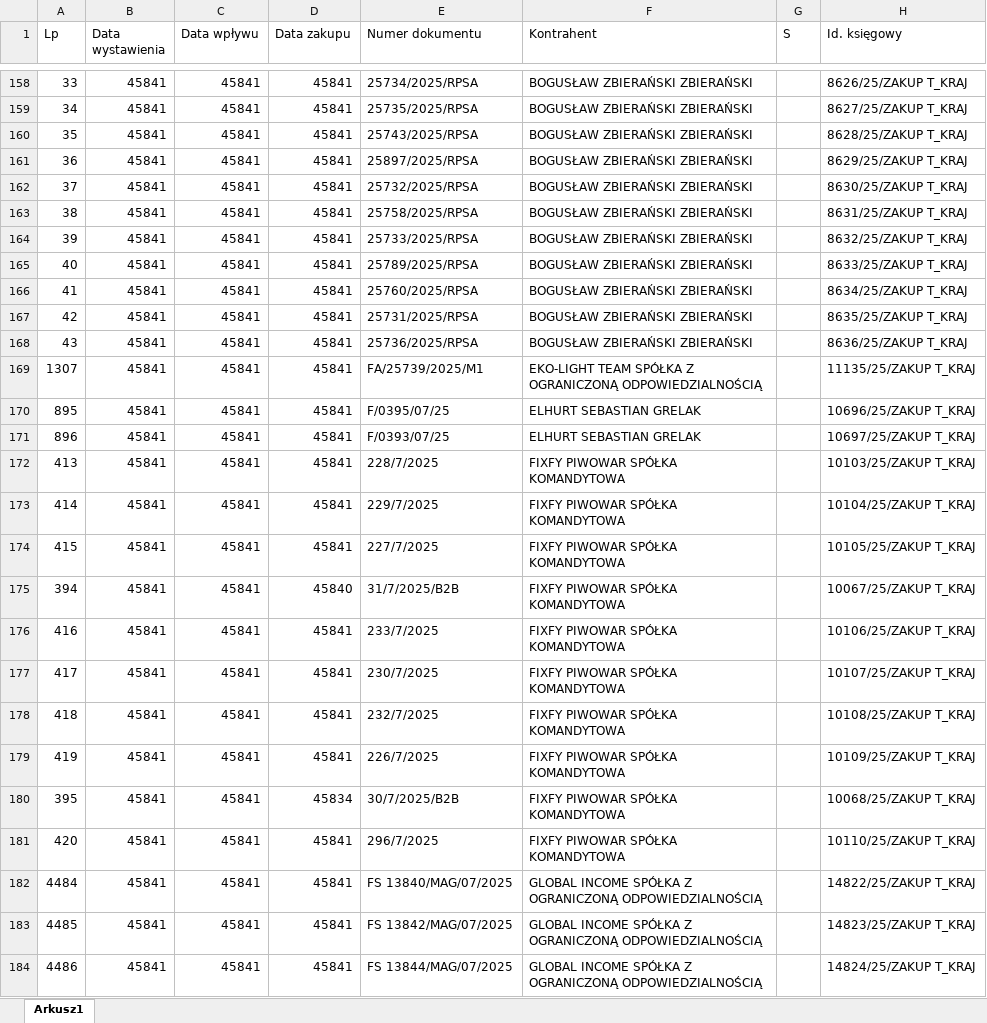
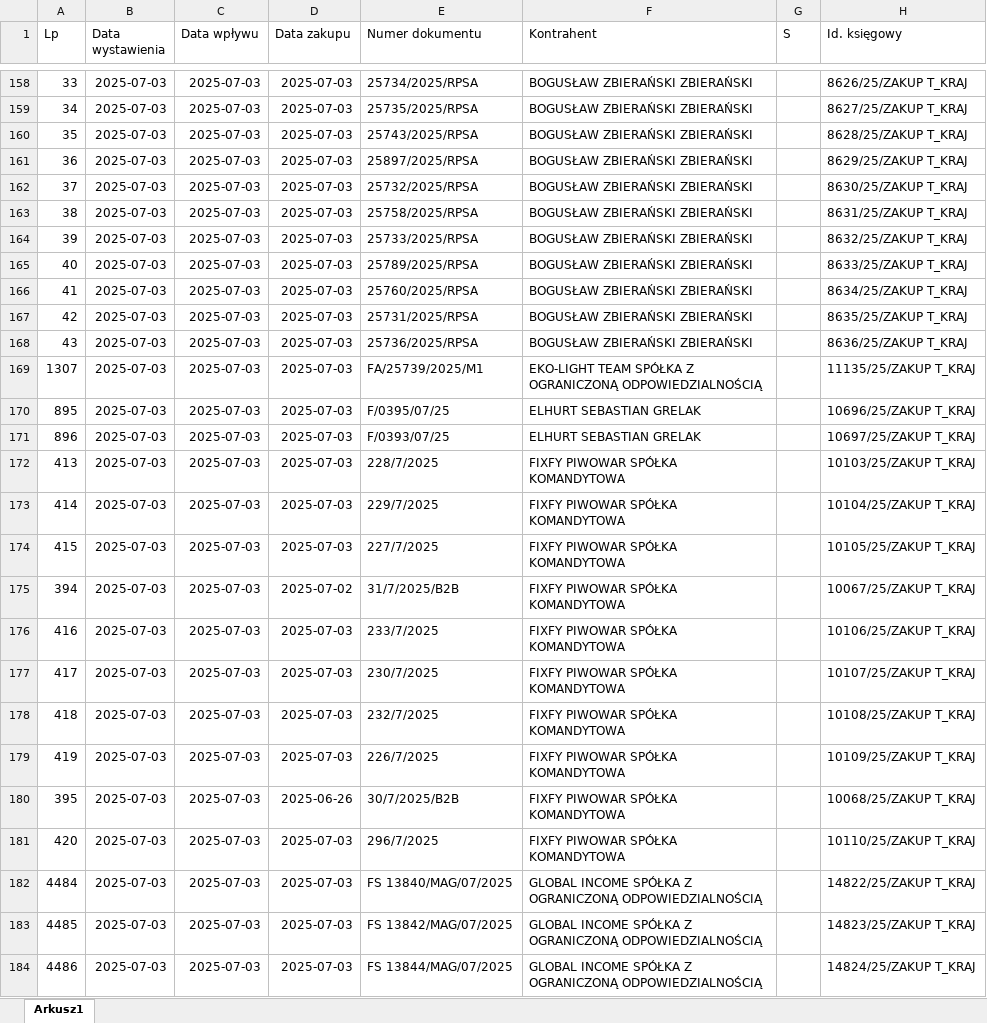
Before and after one commit to Celiek/Skrypty-python-praca, an Excel workbook: skrypt tworzenie pliku do banku/4i3.xlsx, sheet Arkusz1, drawn as a sheet; only a part is shown, gaps mark what is left out; values as stored, in another font and other column widths than the file's, no borders; charts and pictures not drawn; the diff covers the shown part only; the diff names each change by its address in the sheet, - before the commit and + after, or states it on an @@ line.

```diff
--- a/skrypt tworzenie pliku do banku/4i3.xlsx (sheet Arkusz1)
+++ b/skrypt tworzenie pliku do banku/4i3.xlsx (sheet Arkusz1)
-B158:B184 (Data wystawienia): 45841
+B158:B184 (Data wystawienia): 2025-07-03
-C158:C184 (Data wpływu): 45841
+C158:C184 (Data wpływu): 2025-07-03
-D158:D174 (Data zakupu): 45841
+D158:D174 (Data zakupu): 2025-07-03
-D175 (Data zakupu): 45840
+D175 (Data zakupu): 2025-07-02
-D176:D179 (Data zakupu): 45841
+D176:D179 (Data zakupu): 2025-07-03
-D180 (Data zakupu): 45834
+D180 (Data zakupu): 2025-06-26
-D181:D184 (Data zakupu): 45841
+D181:D184 (Data zakupu): 2025-07-03
```
Also changed, not shown: 580 edited cells elsewhere in this sheet, 3 other files.
